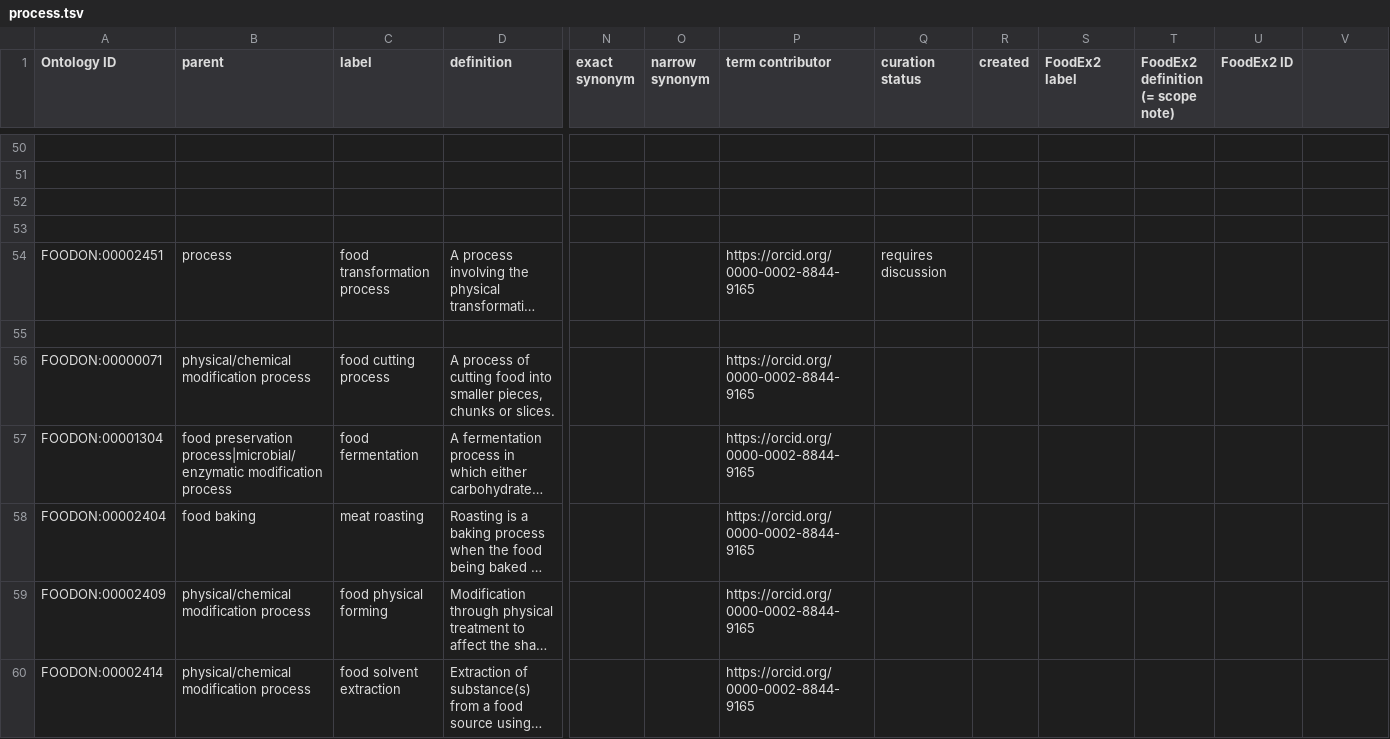
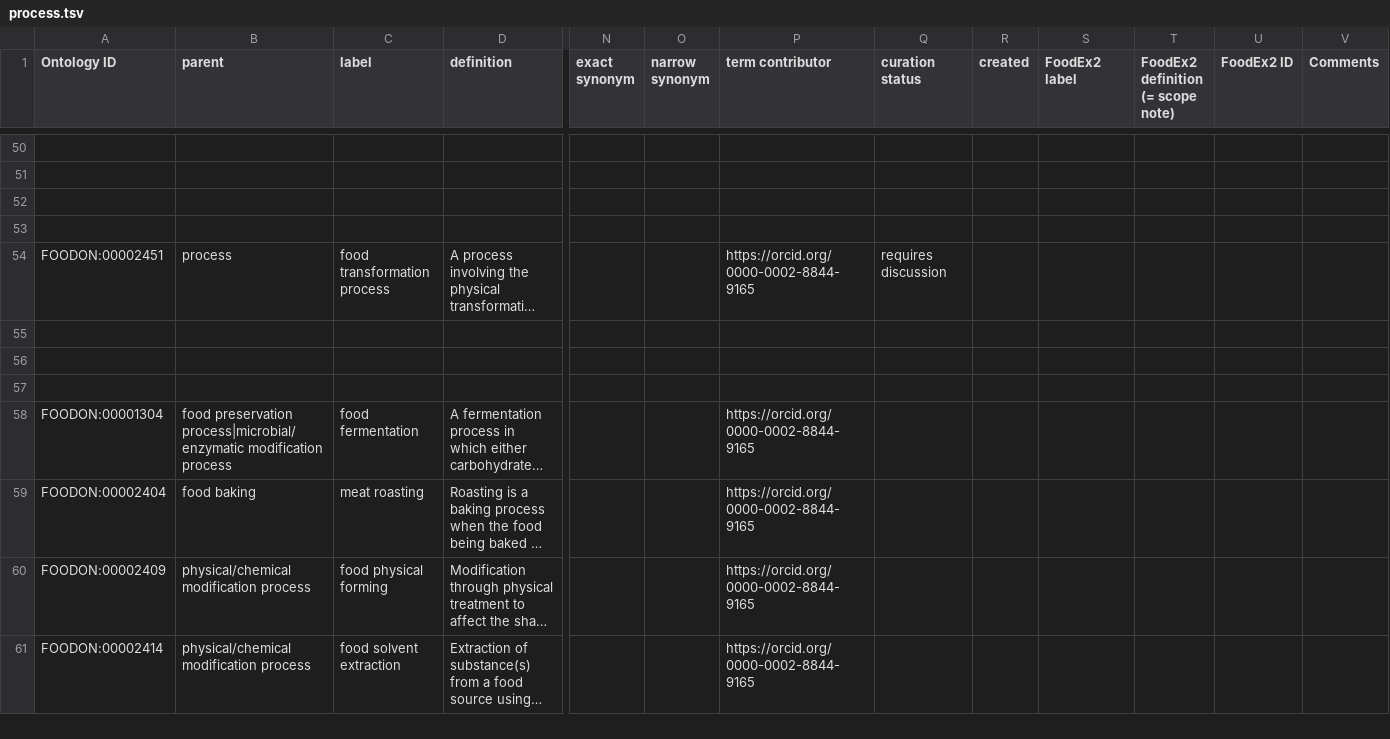
Before and after one commit to FoodOntology/foodon, a TSV file: src/ontology/imports/robot/process.tsv, drawn as a sheet; only a part is shown, gaps mark what is left out; long unchanged cells end in …; rows hold the shown columns only; the diff covers the shown part only; the diff names each change by its address in the sheet, - before the commit and + after, or states it on an @@ line.

Commit message:
process adjustments

```diff
--- a/src/ontology/imports/robot/process.tsv
+++ b/src/ontology/imports/robot/process.tsv
-V1: (empty)
+V1: Comments
-row 56: FOODON:00000071 | physical/chemical modification process | food cutting process | A process of cutting food into smaller pieces, chunks or slices. |  |  | https://orcid.org/0000-0002-8844-9165
+row 56: (empty)
+row 57: (empty)
```
Also changed, not shown: 2 added rows and 15 edited cells elsewhere in this file, 1 other file.
